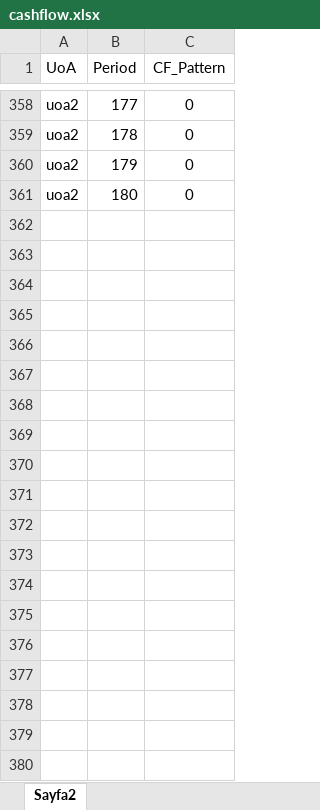
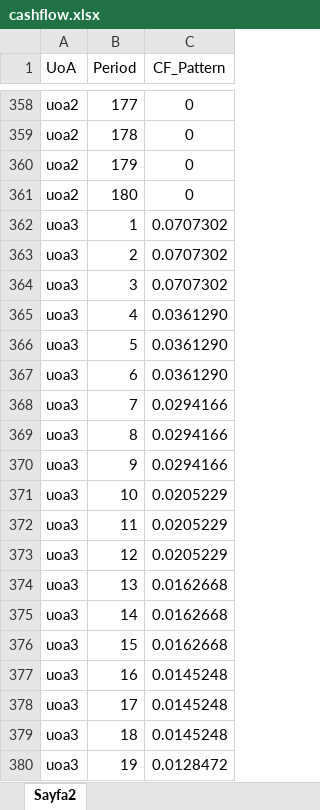
Before and after one commit to demireleren877/discounted_cashflow, an Excel workbook: cashflow.xlsx, sheet Sayfa2, drawn as a sheet; only a part is shown, gaps mark what is left out; values as stored, in another font and other column widths than the file's, no borders; the diff covers the shown part only; the diff names each change by its address in the sheet, - before the commit and + after, or states it on an @@ line.

```diff
--- a/cashflow.xlsx (sheet Sayfa2)
+++ b/cashflow.xlsx (sheet Sayfa2)
+row 362: uoa3 | 1 | 0.0707302
+row 363: uoa3 | 2 | 0.0707302
+row 364: uoa3 | 3 | 0.0707302
+row 365: uoa3 | 4 | 0.0361290
+row 366: uoa3 | 5 | 0.0361290
+row 367: uoa3 | 6 | 0.0361290
+row 368: uoa3 | 7 | 0.0294166
+row 369: uoa3 | 8 | 0.0294166
+row 370: uoa3 | 9 | 0.0294166
+row 371: uoa3 | 10 | 0.0205229
+row 372: uoa3 | 11 | 0.0205229
+row 373: uoa3 | 12 | 0.0205229
+row 374: uoa3 | 13 | 0.0162668
+row 375: uoa3 | 14 | 0.0162668
+row 376: uoa3 | 15 | 0.0162668
+row 377: uoa3 | 16 | 0.0145248
+row 378: uoa3 | 17 | 0.0145248
+row 379: uoa3 | 18 | 0.0145248
+row 380: uoa3 | 19 | 0.0128472
```
Also changed, not shown: 161 added rows elsewhere in this sheet, future_value.xlsx, 4 other files.
